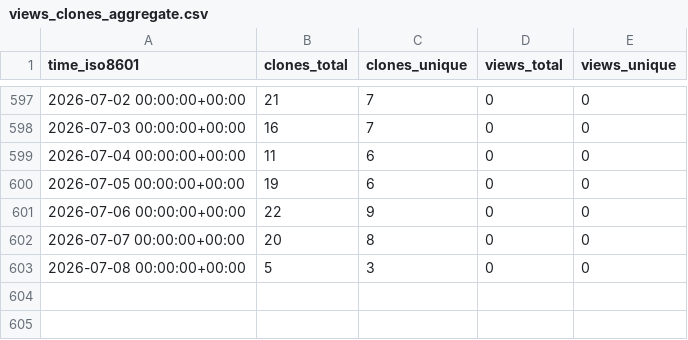
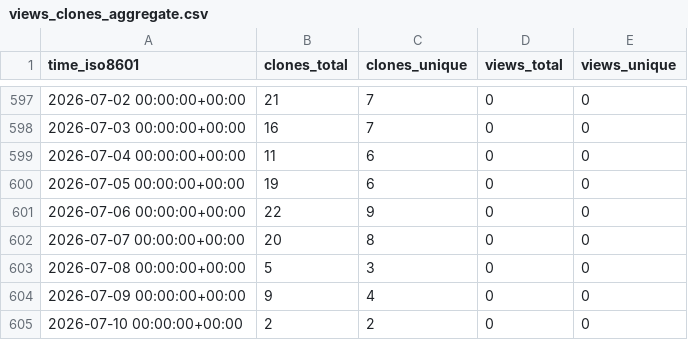
Before and after one commit to sayantikabanik/MasterClass, a CSV file: sayantikabanik/Masterclass/ghrs-data/views_clones_aggregate.csv, drawn as a sheet; only a part is shown, gaps mark what is left out.

```diff
--- a/sayantikabanik/Masterclass/ghrs-data/views_clones_aggregate.csv
+++ b/sayantikabanik/Masterclass/ghrs-data/views_clones_aggregate.csv
@@ -603 +603,3 @@ time_iso8601,clones_total,clones_unique,views_total,views_unique
 2026-07-08 00:00:00+00:00,5,3,0,0
+2026-07-09 00:00:00+00:00,9,4,0,0
+2026-07-10 00:00:00+00:00,2,2,0,0
```
Also changed, not shown: 1 other file.
